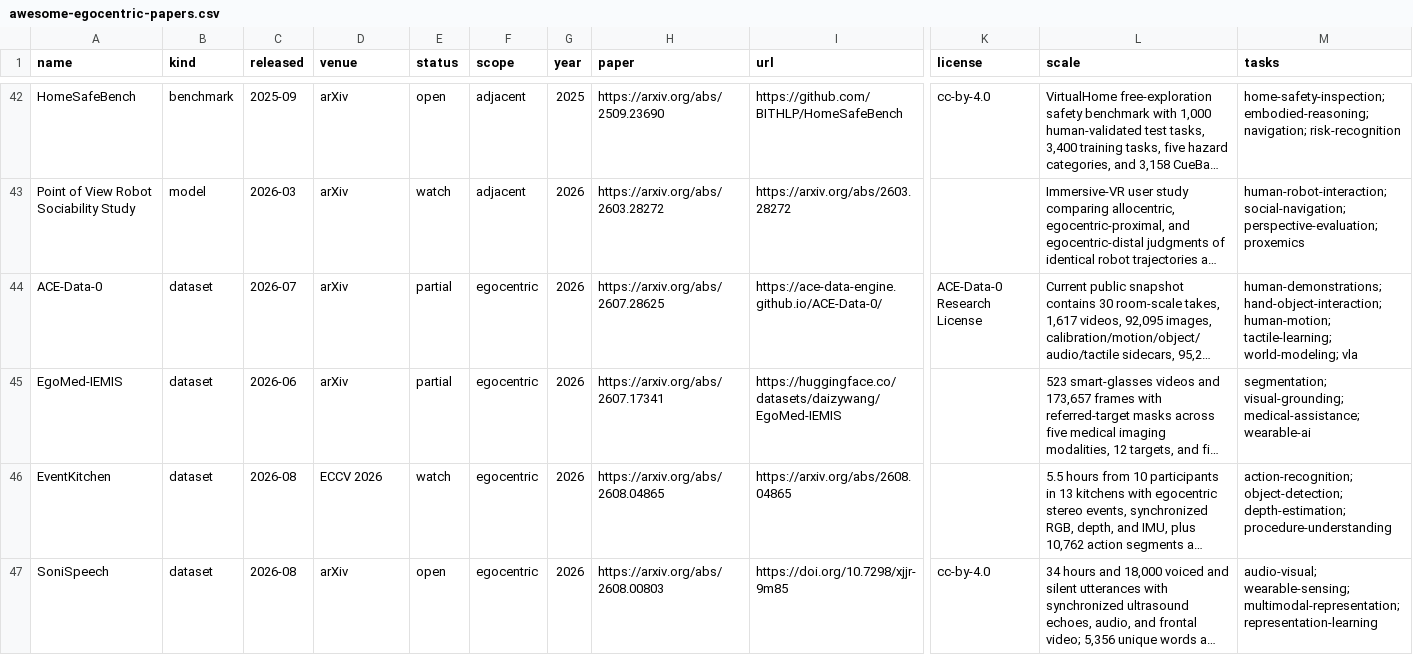
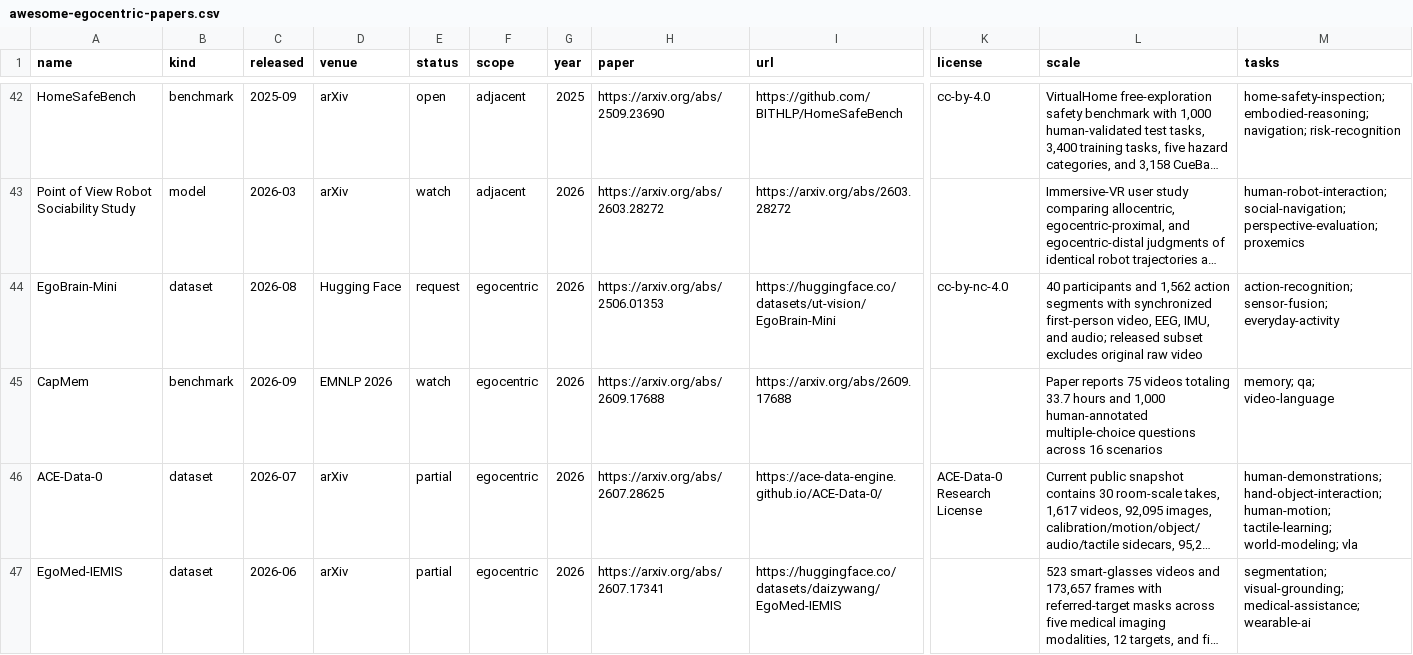
Before and after one commit to ChaoYue0307/awesome-egocentric-atlas, a CSV file: awesome-egocentric-papers.csv, drawn as a sheet; only a part is shown, gaps mark what is left out; the shorter side is filled out with more unchanged rows; long unchanged cells end in …; rows hold the shown columns only; the diff names each change by its address in the sheet, - before the commit and + after, or states it on an @@ line.

Commit message:
Update generated papers export

```diff
--- a/awesome-egocentric-papers.csv
+++ b/awesome-egocentric-papers.csv
+row 44: EgoBrain-Mini | dataset | 2026-08 | Hugging Face | request | egocentric | 2026 | https://arxiv.org/abs/2506.01353 | https://huggingface.co/datasets/ut-vision/EgoBrain-Mini | cc-by-nc-4.0 | 40 participants and 1,562 action segments with synchronized first-person video, EEG, IMU, and audio; released subset excludes original raw video | action-recognition; sensor-fusion; everyday-activity
+row 45: CapMem | benchmark | 2026-09 | EMNLP 2026 | watch | egocentric | 2026 | https://arxiv.org/abs/2609.17688 | https://arxiv.org/abs/2609.17688 |  | Paper reports 75 videos totaling 33.7 hours and 1,000 human-annotated multiple-choice questions across 16 scenarios | memory; qa; video-language
```
